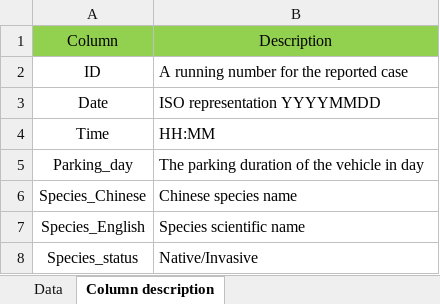
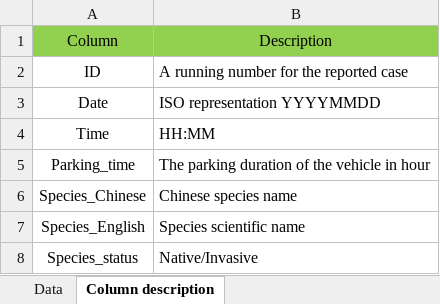
Before and after one commit to GenChangHSU/2024_Ant_Hitchhiking_on_Vehicles_in_Taiwan, an Excel workbook: 01_Data_raw/Ant_hitchhiking_data_full.xlsx, sheet Column description, drawn as a sheet; only a part is shown; values as stored, in another font and other column widths than the file's, no borders; removed rows and columns are numbered as before the commit, all else as after; the diff names each change by its address in the sheet, - before the commit and + after, or states it on an @@ line.

```diff
--- a/01_Data_raw/Ant_hitchhiking_data_full.xlsx (sheet Column description)
+++ b/01_Data_raw/Ant_hitchhiking_data_full.xlsx (sheet Column description)
-row 5: Parking_day | The parking duration of the vehicle in day
+row 5: Parking_time | The parking duration of the vehicle in hour
```
Also changed, not shown: sheet Data.
